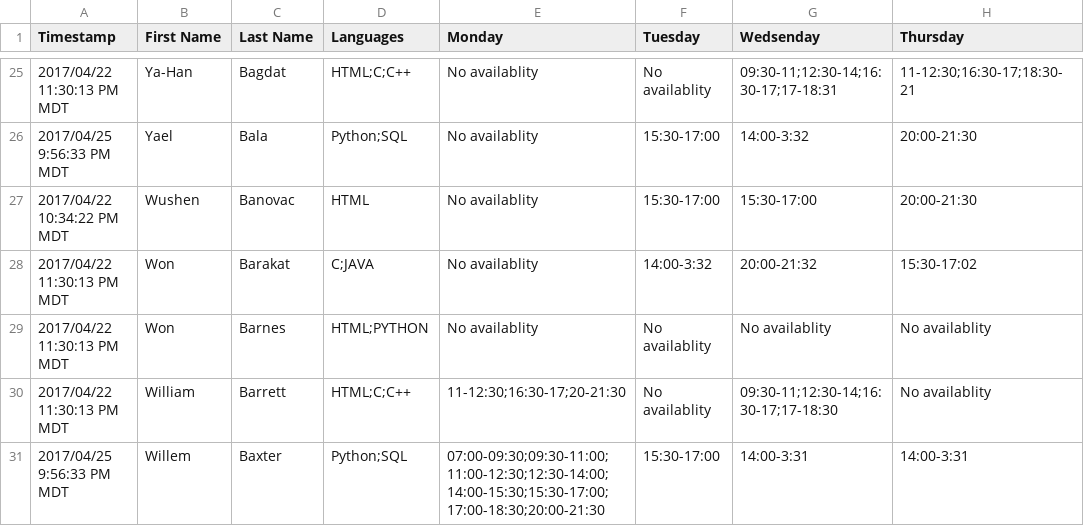
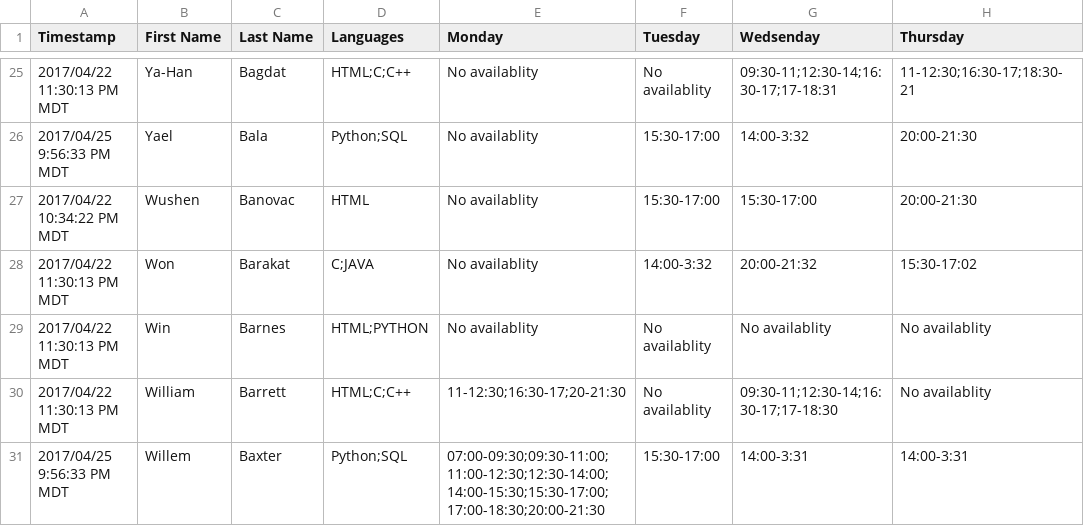
Before and after one commit to dan-su/CIS422-Project1, a CSV file: bin/test.csv, drawn as a sheet; only a part is shown, gaps mark what is left out; the diff names each change by its address in the sheet, - before the commit and + after, or states it on an @@ line.

```diff
--- a/bin/test.csv
+++ b/bin/test.csv
-B29 (First Name): Won
+B29 (First Name): Win
```
Also changed, not shown: src/test.csv, 4 other files.
